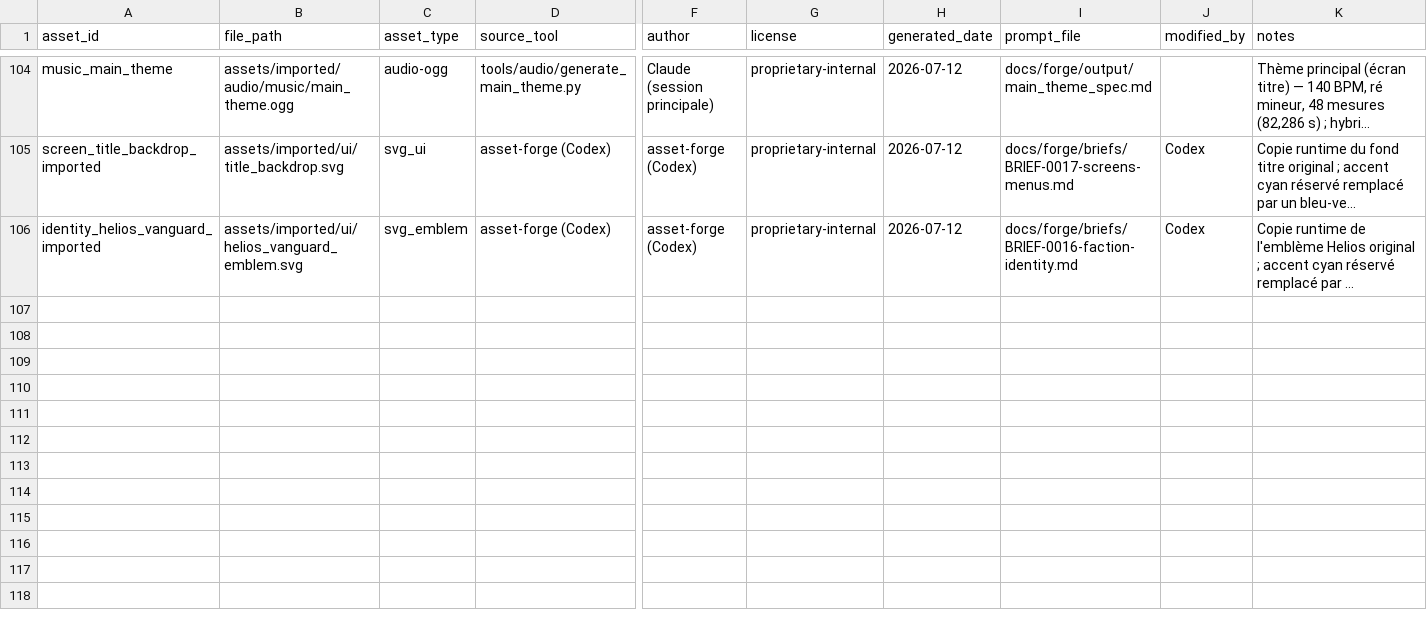
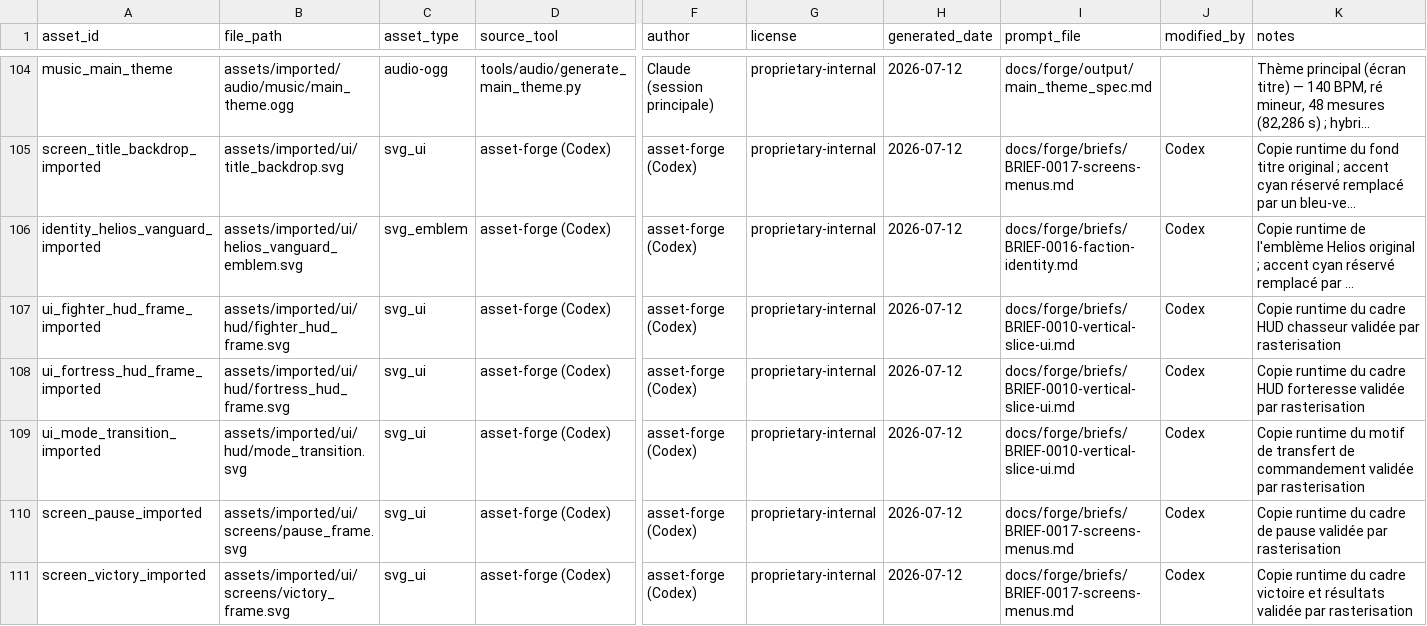
Before and after one commit to Happykiller/aegis-ascendant, a CSV file: assets/licenses/ASSET_PROVENANCE.csv, drawn as a sheet; only a part is shown, gaps mark what is left out; long unchanged cells end in …; rows hold the shown columns only; the diff names each change by its address in the sheet, - before the commit and + after, or states it on an @@ line.

Commit message:
feat: frame gameplay HUD and overlays

```diff
--- a/assets/licenses/ASSET_PROVENANCE.csv
+++ b/assets/licenses/ASSET_PROVENANCE.csv
+row 107: ui_fighter_hud_frame_imported | assets/imported/ui/hud/fighter_hud_frame.svg | svg_ui | asset-forge (Codex) | asset-forge (Codex) | proprietary-internal | 2026-07-12 | docs/forge/briefs/BRIEF-0010-vertical-slice-ui.md | Codex | Copie runtime du cadre HUD chasseur validée par rasterisation
+row 108: ui_fortress_hud_frame_imported | assets/imported/ui/hud/fortress_hud_frame.svg | svg_ui | asset-forge (Codex) | asset-forge (Codex) | proprietary-internal | 2026-07-12 | docs/forge/briefs/BRIEF-0010-vertical-slice-ui.md | Codex | Copie runtime du cadre HUD forteresse validée par rasterisation
+row 109: ui_mode_transition_imported | assets/imported/ui/hud/mode_transition.svg | svg_ui | asset-forge (Codex) | asset-forge (Codex) | proprietary-internal | 2026-07-12 | docs/forge/briefs/BRIEF-0010-vertical-slice-ui.md | Codex | Copie runtime du motif de transfert de commandement validée par rasterisation
+row 110: screen_pause_imported | assets/imported/ui/screens/pause_frame.svg | svg_ui | asset-forge (Codex) | asset-forge (Codex) | proprietary-internal | 2026-07-12 | docs/forge/briefs/BRIEF-0017-screens-menus.md | Codex | Copie runtime du cadre de pause validée par rasterisation
+row 111: screen_victory_imported | assets/imported/ui/screens/victory_frame.svg | svg_ui | asset-forge (Codex) | asset-forge (Codex) | proprietary-internal | 2026-07-12 | docs/forge/briefs/BRIEF-0017-screens-menus.md | Codex | Copie runtime du cadre victoire et résultats validée par rasterisation
```
Also changed, not shown: 20 other files.
